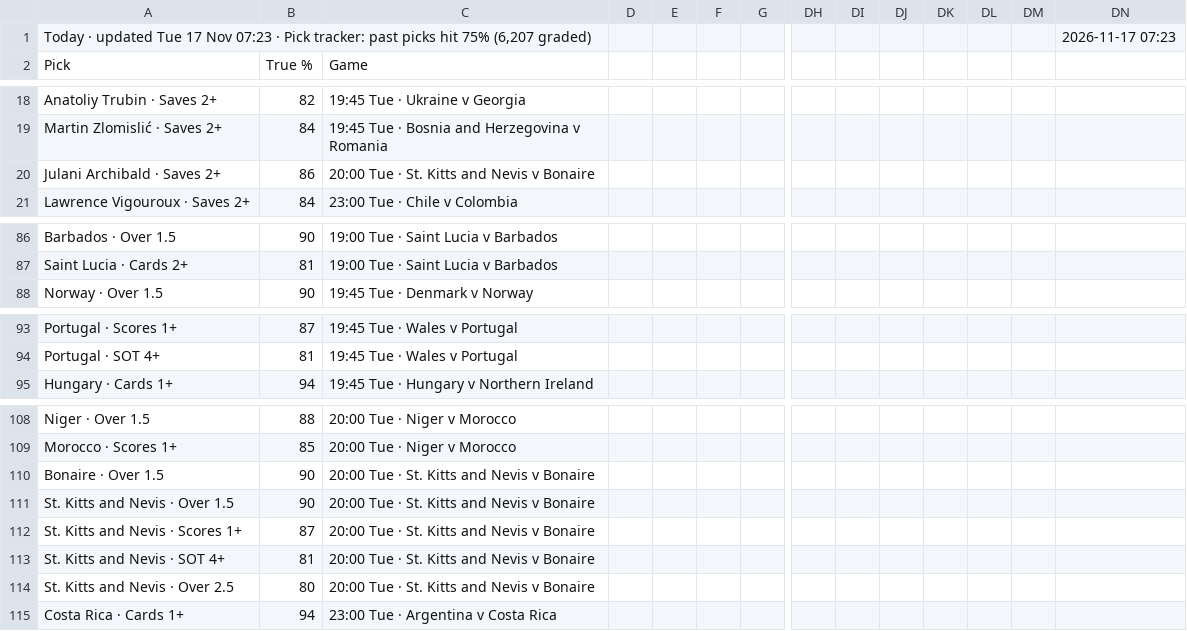
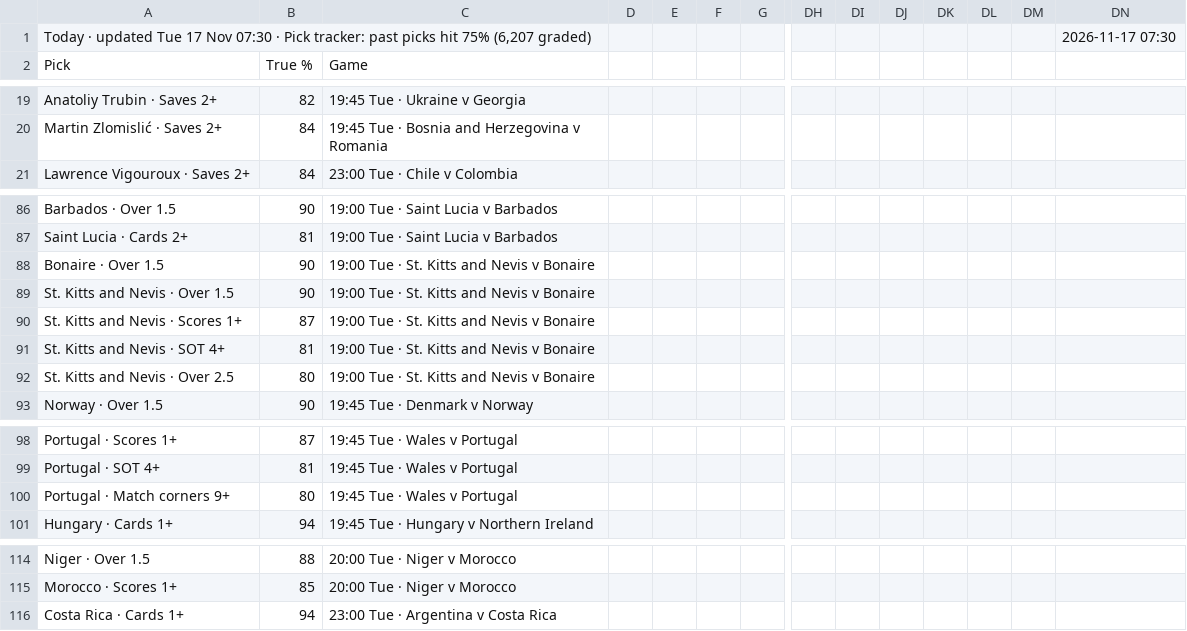
Before and after one commit to 7wilite7/Football-Stats, a CSV file: out/MOBILE.csv, drawn as a sheet; only a part is shown, gaps mark what is left out; removed rows and columns are numbered as before the commit, all else as after; rows hold the shown columns only; the diff covers the shown part only; the diff names each change by its address in the sheet, - before the commit and + after, or states it on an @@ line.

```diff
--- a/out/MOBILE.csv
+++ b/out/MOBILE.csv
-A1: …17 Nov 07:23 · Pick…
+A1: …17 Nov 07:30 · Pick…
-DN1: 2026-11-17 07:23
+DN1: 2026-11-17 07:30
-row 20: Julani Archibald · Saves 2+ | 86 | 20:00 Tue · St. Kitts and Nevis v Bonaire
+row 88: Bonaire · Over 1.5 | 90 | 19:00 Tue · St. Kitts and Nevis v Bonaire
+row 89: St. Kitts and Nevis · Over 1.5 | 90 | 19:00 Tue · St. Kitts and Nevis v Bonaire
+row 90: St. Kitts and Nevis · Scores 1+ | 87 | 19:00 Tue · St. Kitts and Nevis v Bonaire
+row 91: St. Kitts and Nevis · SOT 4+ | 81 | 19:00 Tue · St. Kitts and Nevis v Bonaire
+row 92: St. Kitts and Nevis · Over 2.5 | 80 | 19:00 Tue · St. Kitts and Nevis v Bonaire
+row 100: Portugal · Match corners 9+ | 80 | 19:45 Tue · Wales v Portugal
-row 110: Bonaire · Over 1.5 | 90 | 20:00 Tue · St. Kitts and Nevis v Bonaire
-row 111: St. Kitts and Nevis · Over 1.5 | 90 | 20:00 Tue · St. Kitts and Nevis v Bonaire
-row 112: St. Kitts and Nevis · Scores 1+ | 87 | 20:00 Tue · St. Kitts and Nevis v Bonaire
-row 113: St. Kitts and Nevis · SOT 4+ | 81 | 20:00 Tue · St. Kitts and Nevis v Bonaire
-row 114: St. Kitts and Nevis · Over 2.5 | 80 | 20:00 Tue · St. Kitts and Nevis v Bonaire
```
Also changed, not shown: 3 added rows, 2 removed rows and 17 edited cells elsewhere in this file, out/ALL_PICKS.csv, out/INTL_players.csv, 42 other files.
